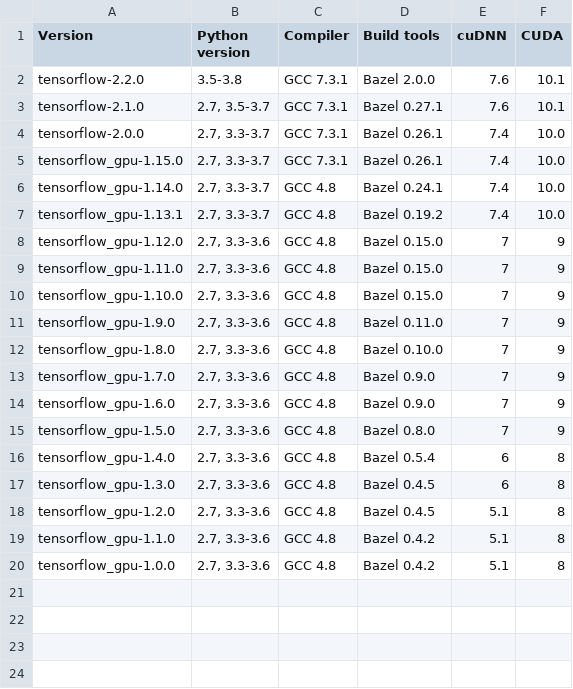
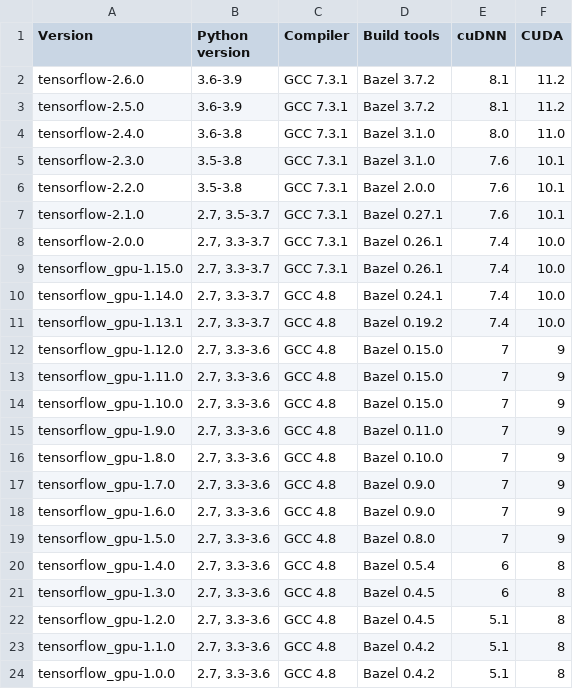
Before and after one commit to beasteers/slurmjobs, a CSV file: slurmjobs/cuda_versions.csv, drawn as a sheet; the diff names each change by its address in the sheet, - before the commit and + after, or states it on an @@ line.

Commit message:
added tensorflow cuda version lookup

```diff
--- a/slurmjobs/cuda_versions.csv
+++ b/slurmjobs/cuda_versions.csv
+row 2: tensorflow-2.6.0 | 3.6-3.9 | GCC 7.3.1 | Bazel 3.7.2 | 8.1 | 11.2
+row 3: tensorflow-2.5.0 | 3.6-3.9 | GCC 7.3.1 | Bazel 3.7.2 | 8.1 | 11.2
+row 4: tensorflow-2.4.0 | 3.6-3.8 | GCC 7.3.1 | Bazel 3.1.0 | 8.0 | 11.0
+row 5: tensorflow-2.3.0 | 3.5-3.8 | GCC 7.3.1 | Bazel 3.1.0 | 7.6 | 10.1
```
Also changed, not shown: 1 other file.
